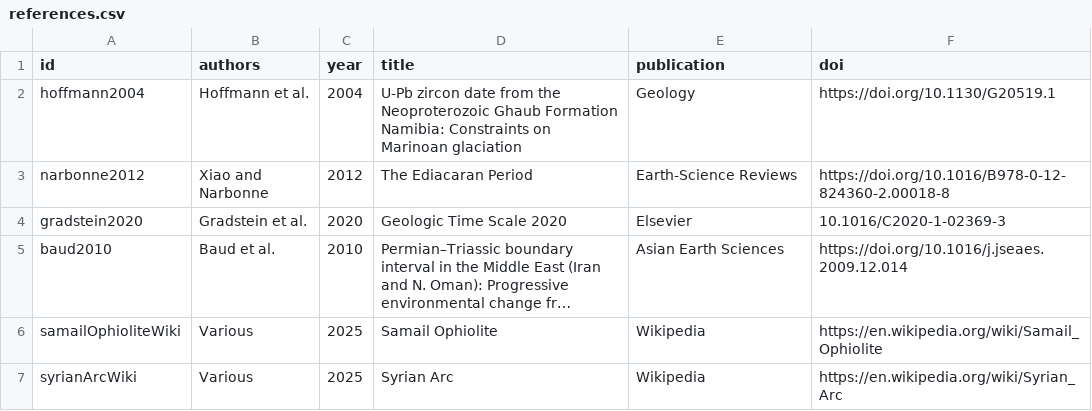
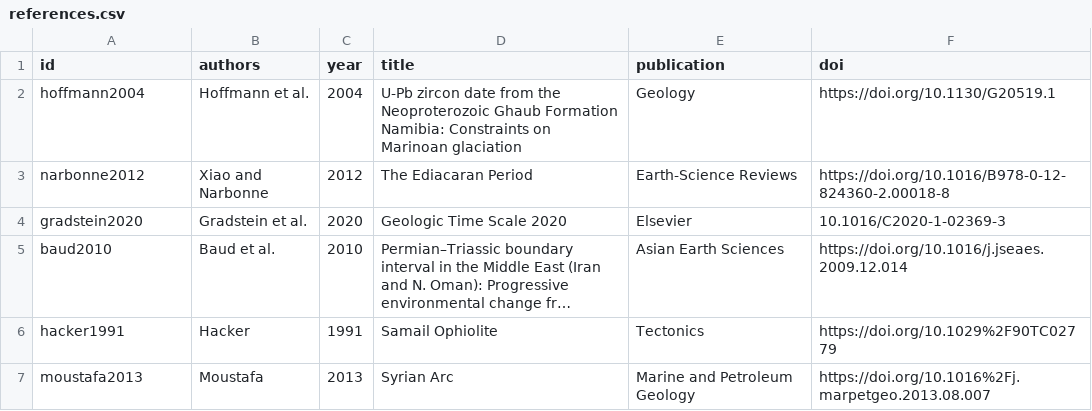
Before and after one commit to megtscale/megtscale, a CSV file: public/data/references.csv, drawn as a sheet; long unchanged cells end in …; removed rows and columns are numbered as before the commit, all else as after; the diff names each change by its address in the sheet, - before the commit and + after, or states it on an @@ line.

```diff
--- a/public/data/references.csv
+++ b/public/data/references.csv
-row 6: samailOphioliteWiki | Various | 2025 | Samail Ophiolite | Wikipedia | https://en.wikipedia.org/wiki/Samail_Ophiolite
-row 7: syrianArcWiki | Various | 2025 | Syrian Arc | Wikipedia | https://en.wikipedia.org/wiki/Syrian_Arc
+row 6: hacker1991 | Hacker | 1991 | Samail Ophiolite | Tectonics | https://doi.org/10.1029%2F90TC02779
+row 7: moustafa2013 | Moustafa | 2013 | Syrian Arc | Marine and Petroleum Geology | https://doi.org/10.1016%2Fj.marpetgeo.2013.08.007
```
Also changed, not shown: public/data/timeline_events.csv, 1 other file.
